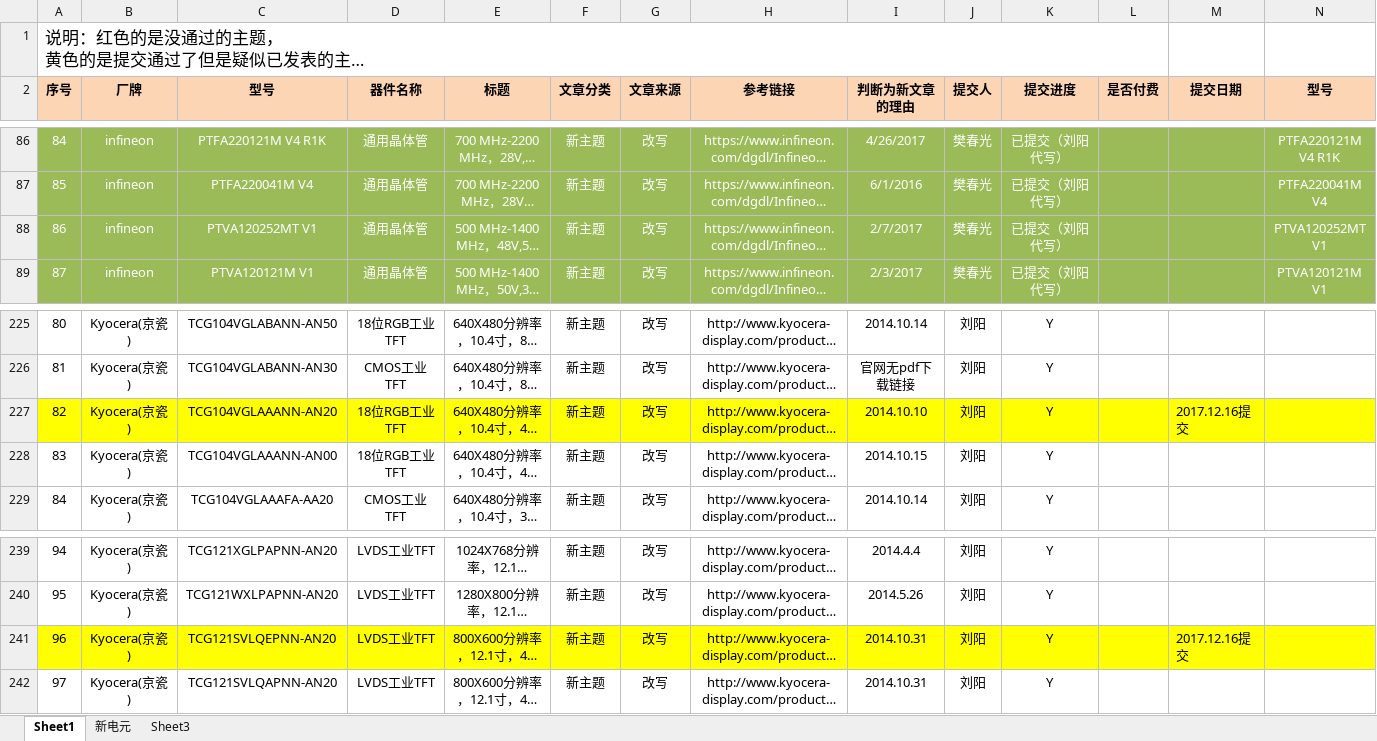
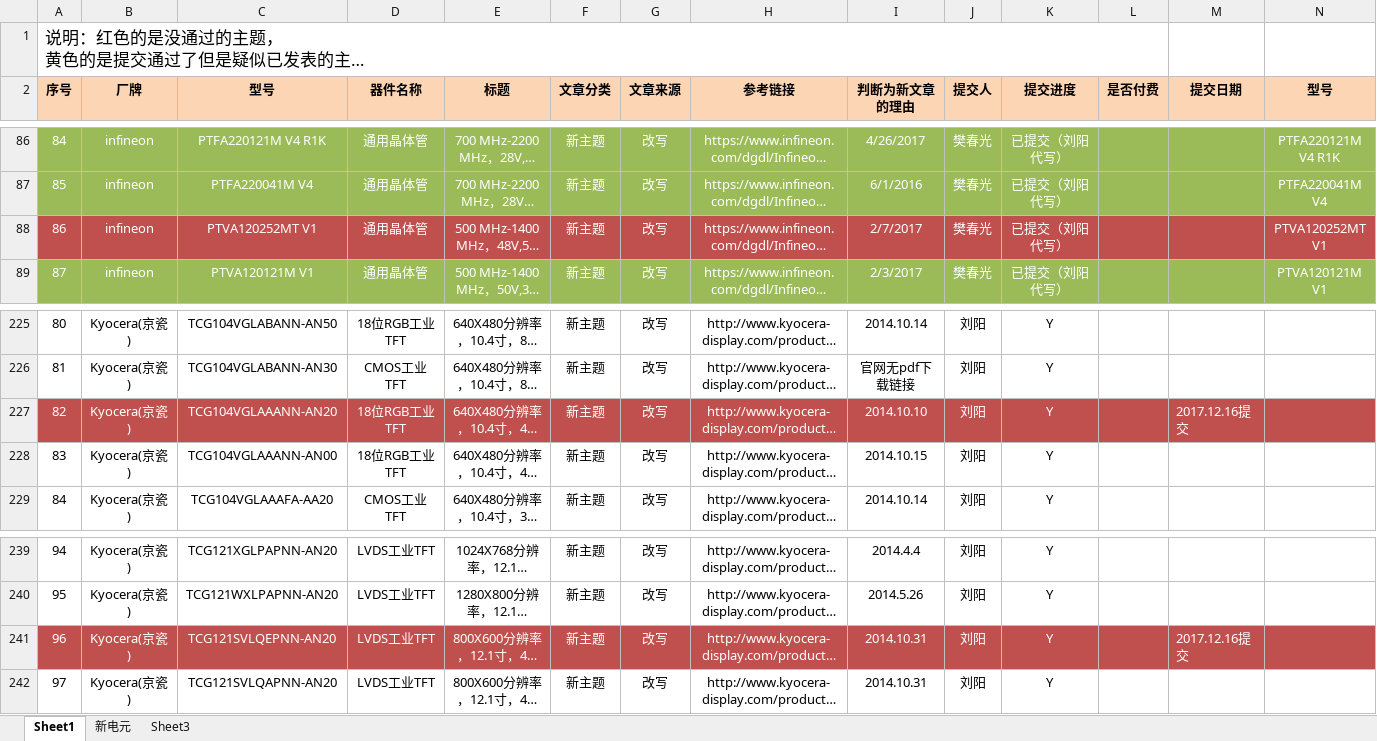
Before and after one commit to chunguangCG/shiqiang, an Excel workbook: 主题分工情况记录.xlsx, sheet Sheet1, drawn as a sheet; only a part is shown, gaps mark what is left out; long unchanged cells end in …; values as stored, in another font and other column widths than the file's, no borders; the diff names each change by its address in the sheet, - before the commit and + after, or states it on an @@ line.

Commit message:
更新了当前的账目

```diff
--- a/主题分工情况记录.xlsx (sheet Sheet1)
+++ b/主题分工情况记录.xlsx (sheet Sheet1)
-A88:N88 fill: #9BBB59
+A88:N88 fill: #C0504D
-A227:N227 fill: #FFFF00
+A227:N227 fill: #C0504D
-A227:K227 text colour: black
+A227:K227 text colour: #FFFFFF
-M227 text colour: black
+M227 text colour: #FFFFFF
-A241:N241 fill: #FFFF00
+A241:N241 fill: #C0504D
-A241:K241 text colour: black
+A241:K241 text colour: #FFFFFF
-M241 text colour: black
+M241 text colour: #FFFFFF
```
Also changed, not shown: sheet 新电元.
